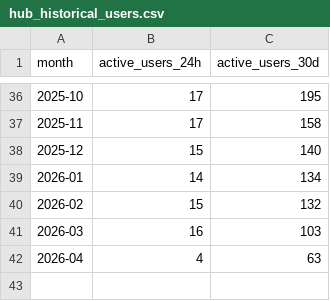
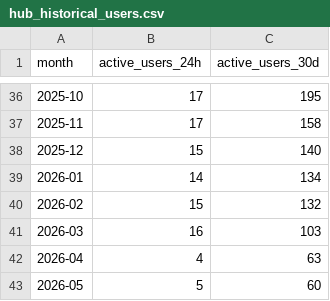
Before and after one commit to sean-morris/edx-usage, a CSV file: data/hub_historical_users.csv, drawn as a sheet; only a part is shown, gaps mark what is left out; the diff names each change by its address in the sheet, - before the commit and + after, or states it on an @@ line.

```diff
--- a/data/hub_historical_users.csv
+++ b/data/hub_historical_users.csv
+row 43: 2026-05 | 5 | 60
```
Also changed, not shown: data/daily_snapshots.csv, data/monthly_activity.csv, 1 other file.
